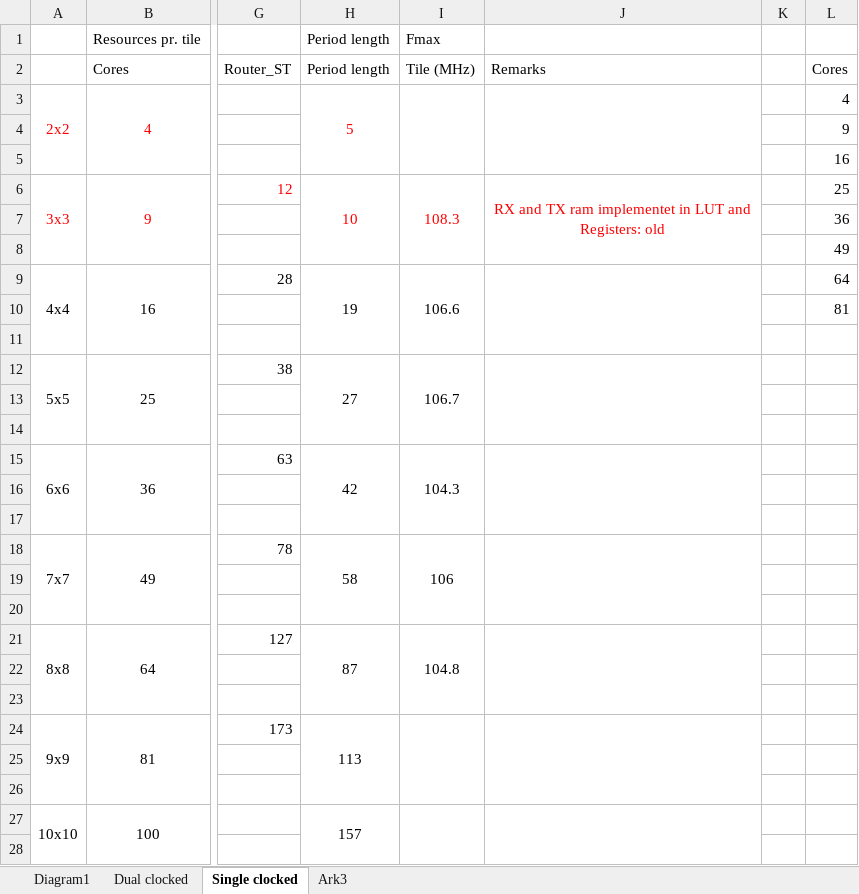
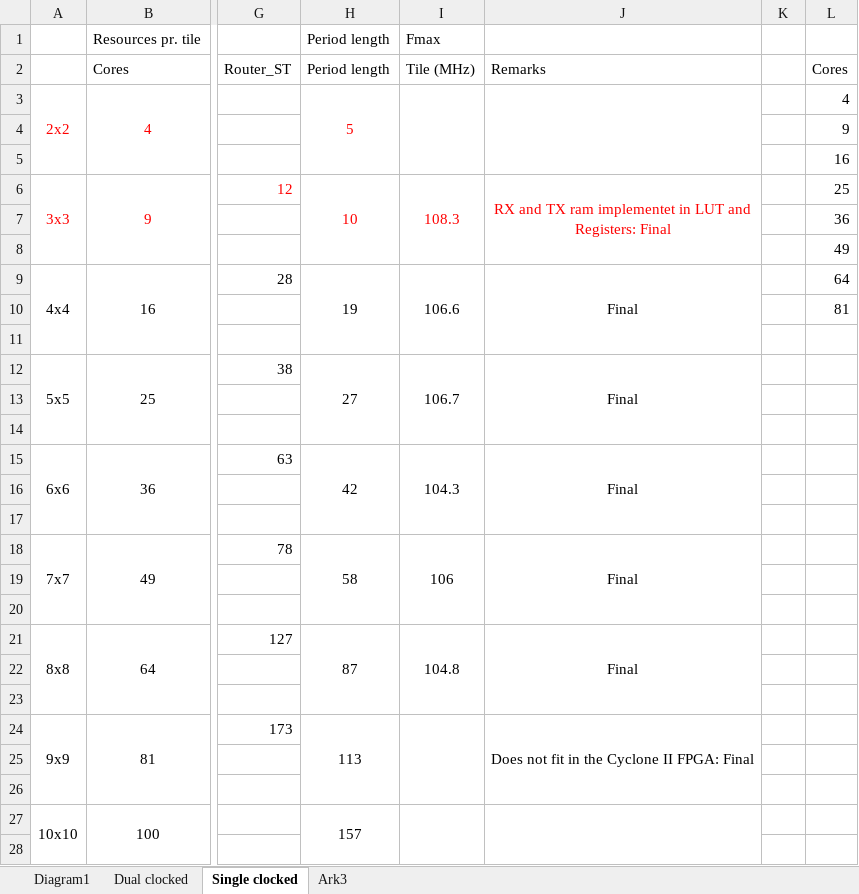
Before and after one commit to t-crest/s4noc, an Excel workbook: noc/results/results.xlsx, sheet Single clocked, drawn as a sheet; only a part is shown, gaps mark what is left out; values as stored, in another font and other column widths than the file's, no borders; the diff names each change by its address in the sheet, - before the commit and + after, or states it on an @@ line.

```diff
--- a/noc/results/results.xlsx (sheet Single clocked)
+++ b/noc/results/results.xlsx (sheet Single clocked)
-J6 (Remarks): …and Registers: old
+J6 (Remarks): …and Registers: Final
-J9 (Remarks): (empty)
+J9 (Remarks): Final
-J12 (Remarks): (empty)
+J12 (Remarks): Final
-J15 (Remarks): (empty)
+J15 (Remarks): Final
-J18 (Remarks): (empty)
+J18 (Remarks): Final
-J21 (Remarks): (empty)
+J21 (Remarks): Final
-J24 (Remarks): (empty)
+J24 (Remarks): Does not fit in the Cyclone II FPGA: Final
```
Also changed, not shown: sheet Dual clocked, charts or pictures.
